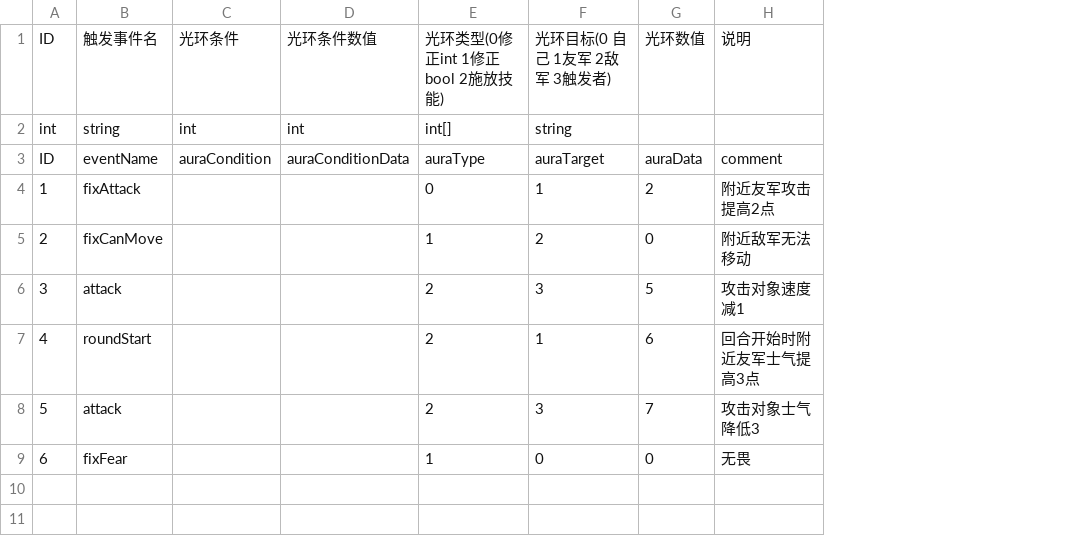
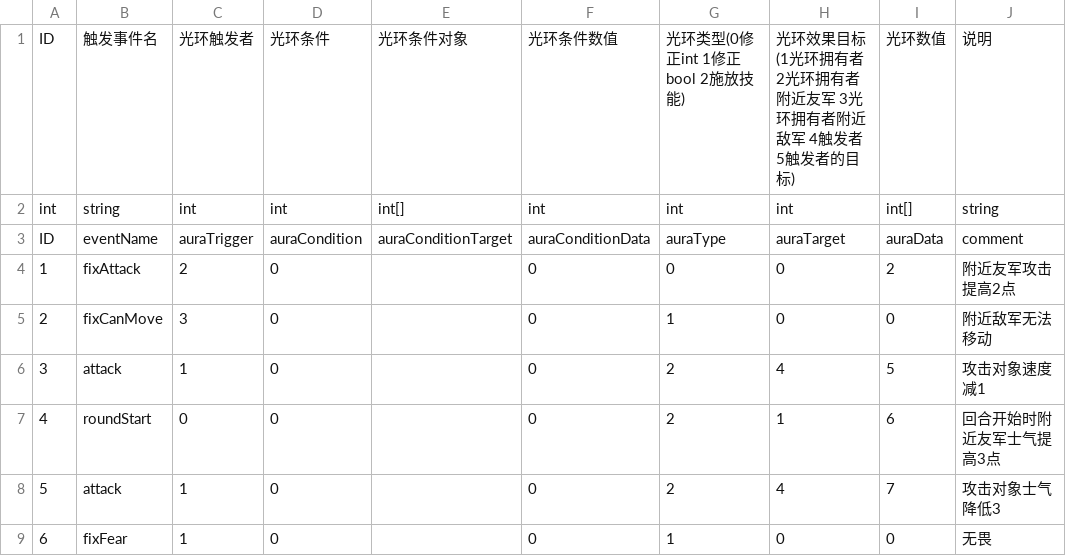
Before and after one commit to PenpenLi/FinalWar_data, a CSV file: csv/aura.csv, drawn as a sheet; removed rows and columns are numbered as before the commit, all else as after; the diff names each change by its address in the sheet, - before the commit and + after, or states it on an @@ line.

```diff
--- a/csv/aura.csv
+++ b/csv/aura.csv
+column C, rows 1-9: 光环触发者 | int | auraTrigger | 2 | 3 | 1 | 0 | 1 | 1
+column E, rows 1-3: 光环条件对象 | int[] | auraConditionTarget
-column F, rows 1-9: 光环目标(0 自己 1友军 2敌军 3触发者) | string | auraTarget | 1 | 2 | 3 | 1 | 3 | 0
+column H, rows 1-9: 光环效果目标(1光环拥有者 2光环拥有者附近友军 3光环拥有者附近敌军 4触发者 5触发者的目标) | int | auraTarget | 0 | 0 | 4 | 1 | 4 | 0
-G2: int[]
+G2: int
-I2: (empty)
+I2: int[]
-J2: (empty)
+J2: string
-D4:D9: (empty)
+D4:D9: 0
-F4:F9: (empty)
+F4:F9: 0
```
